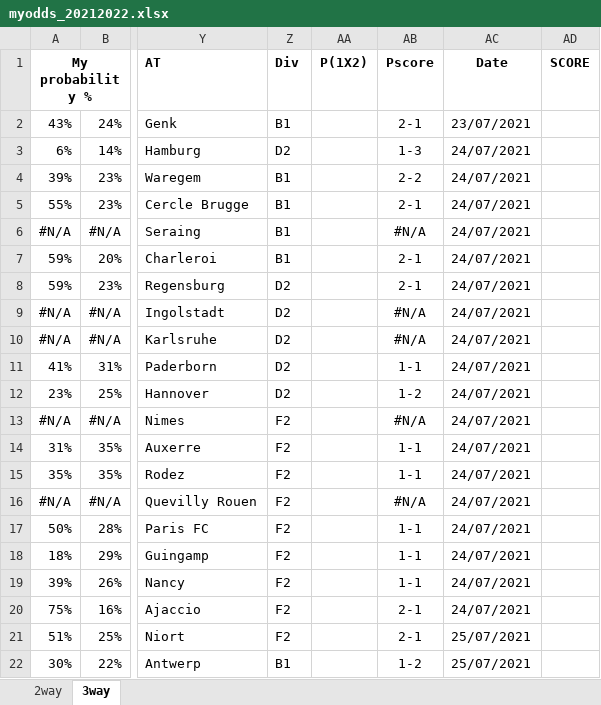
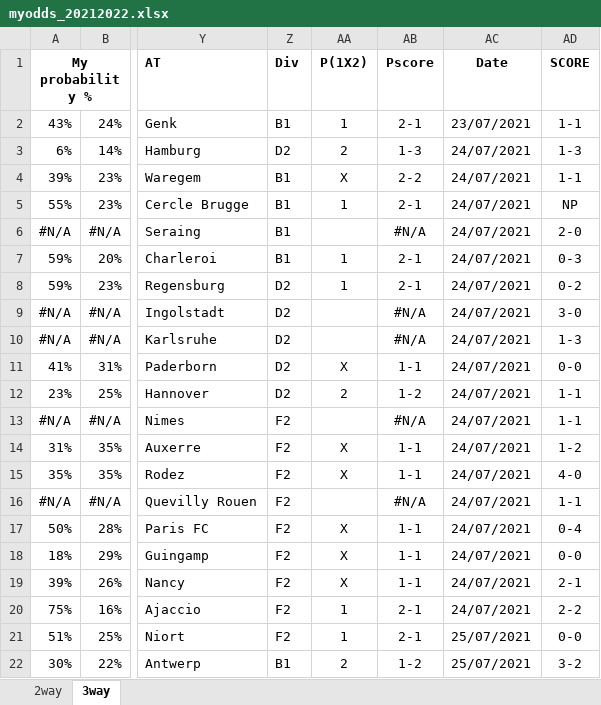
Before and after one commit to gitboyzorro5/FDAS, an Excel workbook: myodds_20212022.xlsx, sheet 3way, drawn as a sheet; only a part is shown, gaps mark what is left out; values as stored, in another font and other column widths than the file's, no borders; the diff covers the shown part only; the diff names each change by its address in the sheet, - before the commit and + after, or states it on an @@ line.

```diff
--- a/myodds_20212022.xlsx (sheet 3way)
+++ b/myodds_20212022.xlsx (sheet 3way)
-AA2: (empty)
+AA2: 1
-AD2: (empty)
+AD2: 1-1
-AA3: (empty)
+AA3: 2
-AD3: (empty)
+AD3: 1-3
-AA4: (empty)
+AA4: X
-AD4: (empty)
+AD4: 1-1
-AA5: (empty)
+AA5: 1
-AD5: (empty)
+AD5: NP
-AD6: (empty)
+AD6: 2-0
-AA7:AA8: (empty)
+AA7:AA8: 1
-AD7: (empty)
+AD7: 0-3
-AD8: (empty)
+AD8: 0-2
-AD9: (empty)
+AD9: 3-0
-AD10: (empty)
+AD10: 1-3
-AA11: (empty)
+AA11: X
-AD11: (empty)
+AD11: 0-0
-AA12: (empty)
+AA12: 2
-AD12:AD13: (empty)
+AD12:AD13: 1-1
-AA14:AA15: (empty)
+AA14:AA15: X
-AD14: (empty)
+AD14: 1-2
-AD15: (empty)
+AD15: 4-0
-AD16: (empty)
+AD16: 1-1
-AA17:AA19: (empty)
+AA17:AA19: X
-AD17: (empty)
+AD17: 0-4
-AD18: (empty)
+AD18: 0-0
-AD19: (empty)
+AD19: 2-1
-AA20:AA21: (empty)
+AA20:AA21: 1
-AD20: (empty)
+AD20: 2-2
-AD21: (empty)
+AD21: 0-0
-AA22: (empty)
+AA22: 2
-AD22: (empty)
+AD22: 3-2
```
Also changed, not shown: 12 edited cells elsewhere in this sheet, sheet 2way.
